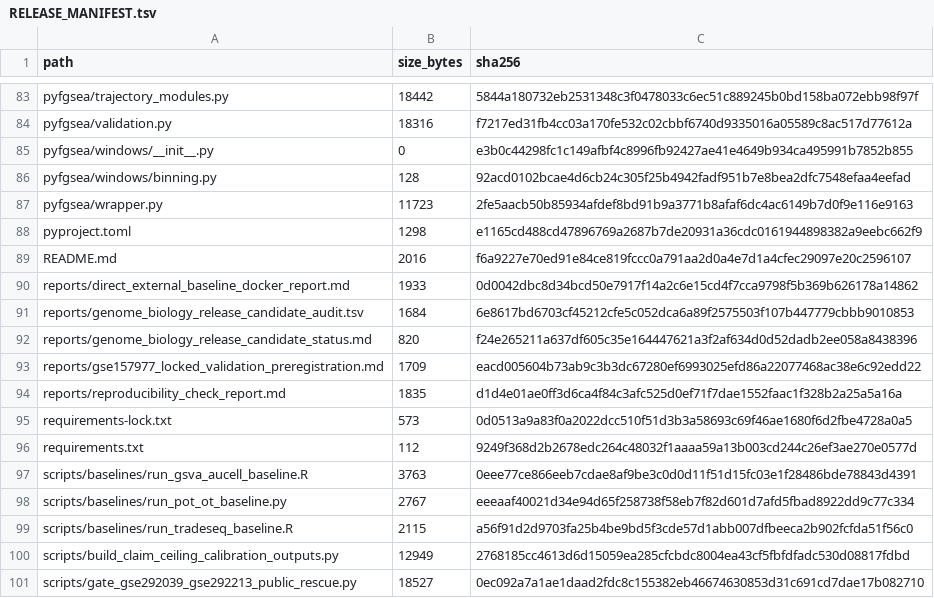
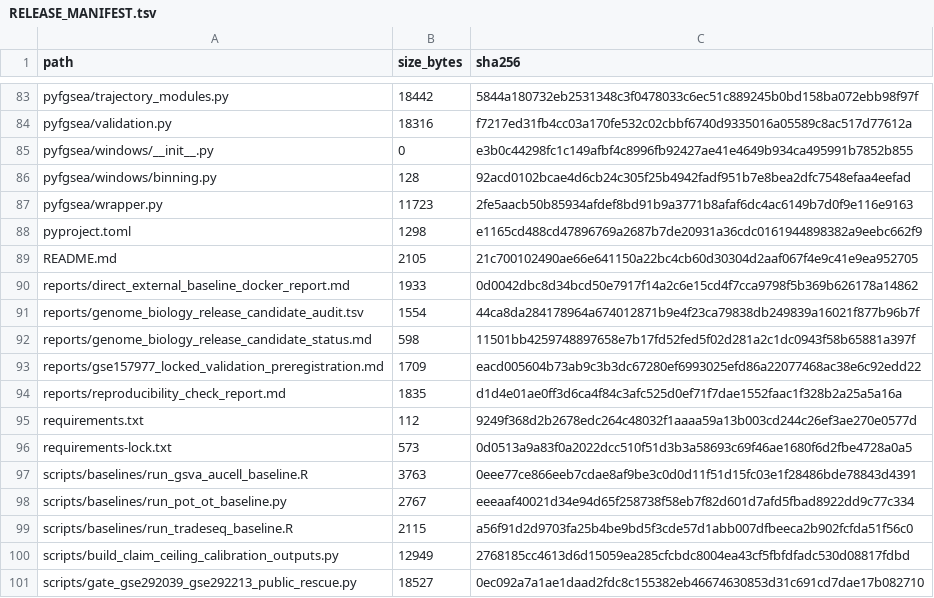
Before and after one commit to shayuanxukuang/pyfgsea-TED, a TSV file: RELEASE_MANIFEST.tsv, drawn as a sheet; only a part is shown, gaps mark what is left out.

```diff
--- a/RELEASE_MANIFEST.tsv
+++ b/RELEASE_MANIFEST.tsv
@@ -88,10 +88,10 @@ pyfgsea/wrapper.py	11723	2fe5aacb50b85934afdef8bd91b9a3771b8afaf6dc4ac6149b7d0f9
 pyproject.toml	1298	e1165cd488cd47896769a2687b7de20931a36cdc0161944898382a9eebc662f9
-README.md	2016	f6a9227e70ed91e84ce819fccc0a791aa2d0a4e7d1a4cfec29097e20c2596107
+README.md	2105	21c700102490ae66e641150a22bc4cb60d30304d2aaf067f4e9c41e9ea952705
 reports/direct_external_baseline_docker_report.md	1933	0d0042dbc8d34bcd50e7917f14a2c6e15cd4f7cca9798f5b369b626178a14862
-reports/genome_biology_release_candidate_audit.tsv	1684	6e8617bd6703cf45212cfe5c052dca6a89f2575503f107b447779cbbb9010853
-reports/genome_biology_release_candidate_status.md	820	f24e265211a637df605c35e164447621a3f2af634d0d52dadb2ee058a8438396
+reports/genome_biology_release_candidate_audit.tsv	1554	44ca8da284178964a674012871b9e4f23ca79838db249839a16021f877b96b7f
+reports/genome_biology_release_candidate_status.md	598	11501bb4259748897658e7b17fd52fed5f02d281a2c1dc0943f58b65881a397f
 reports/gse157977_locked_validation_preregistration.md	1709	eacd005604b73ab9c3b3dc67280ef6993025efd86a22077468ac38e6c92edd22
 reports/reproducibility_check_report.md	1835	d1d4e01ae0ff3d6ca4f84c3afc525d0ef71f7dae1552faac1f328b2a25a5a16a
+requirements.txt	112	9249f368d2b2678edc264c48032f1aaaa59a13b003cd244c26ef3ae270e0577d
 requirements-lock.txt	573	0d0513a9a83f0a2022dcc510f51d3b3a58693c69f46ae1680f6d2fbe4728a0a5
-requirements.txt	112	9249f368d2b2678edc264c48032f1aaaa59a13b003cd244c26ef3ae270e0577d
 scripts/baselines/run_gsva_aucell_baseline.R	3763	0eee77ce866eeb7cdae8af9be3c0d0d11f51d15fc03e1f28486bde78843d4391
```
Also changed, not shown: reports/genome_biology_release_candidate_audit.tsv, 2 other files.
